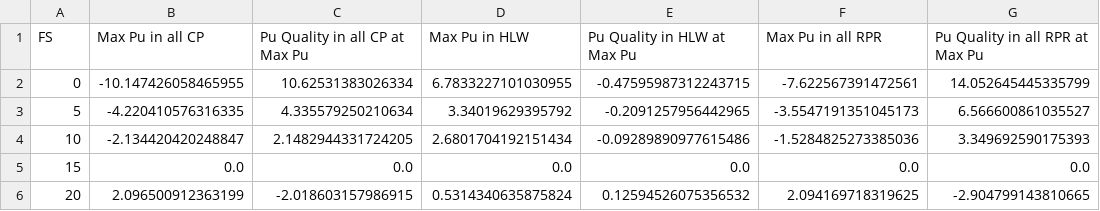
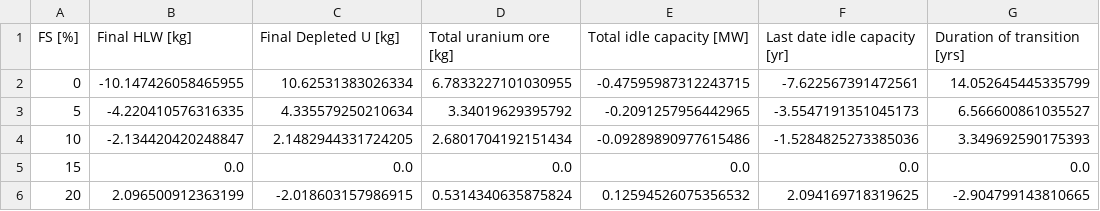
Before and after one commit to arfc/dcwrapper, a CSV file: dakota/oat/fleet-share/fs-df-pu-sa.csv, drawn as a sheet.

```diff
--- a/dakota/oat/fleet-share/fs-df-pu-sa.csv
+++ b/dakota/oat/fleet-share/fs-df-pu-sa.csv
@@ -1,2 +1,2 @@
-FS,Max Pu in all CP,Pu Quality in all CP at Max Pu,Max Pu in HLW,Pu Quality in HLW at Max Pu,Max Pu in all RPR,Pu Quality in all RPR at Max Pu
+FS [%],Final HLW [kg],Final Depleted U [kg],Total uranium ore [kg],Total idle capacity [MW],Last date idle capacity [yr],Duration of transition [yrs]
 0,-10.147426058465955,10.62531383026334,6.7833227101030955,-0.47595987312243715,-7.622567391472561,14.052645445335799
```
Also changed, not shown: dakota/oat/fleet-share/fs-df-pu.csv, dakota/oat/fleet-share/fs-df-sa.csv, 1 other file.
